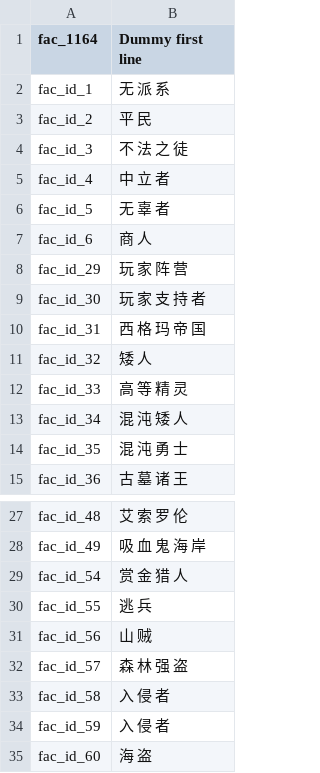
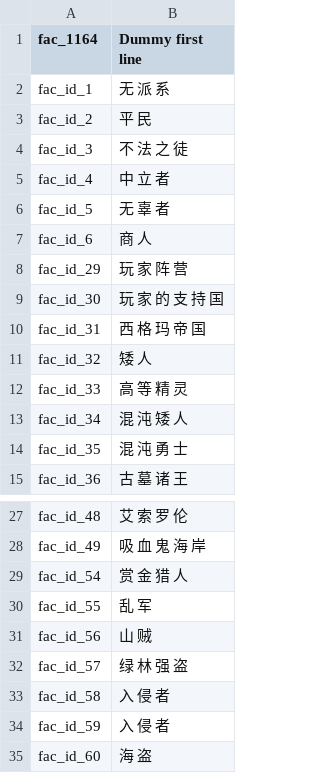
Before and after one commit to cqDiarmuid/diarmuidCNS, a CSV file: factions.csv, drawn as a sheet; only a part is shown, gaps mark what is left out.

Commit message:
修改阵营名称

```diff
--- a/factions.csv
+++ b/factions.csv
@@ -8,3 +8,3 @@ fac_id_6|商 人
 fac_id_29|玩 家 阵 营
-fac_id_30|玩 家 支 持 者
+fac_id_30|玩 家 的 支 持 国
 fac_id_31|西 格 玛 帝 国
@@ -29,5 +29,5 @@ fac_id_49|吸 血 鬼 海 岸
 fac_id_54|赏 金 猎 人
-fac_id_55|逃 兵
+fac_id_55|乱 军
 fac_id_56|山 贼
-fac_id_57|森 林 强 盗
+fac_id_57|绿 林 强 盗
 fac_id_58|入 侵 者
```
